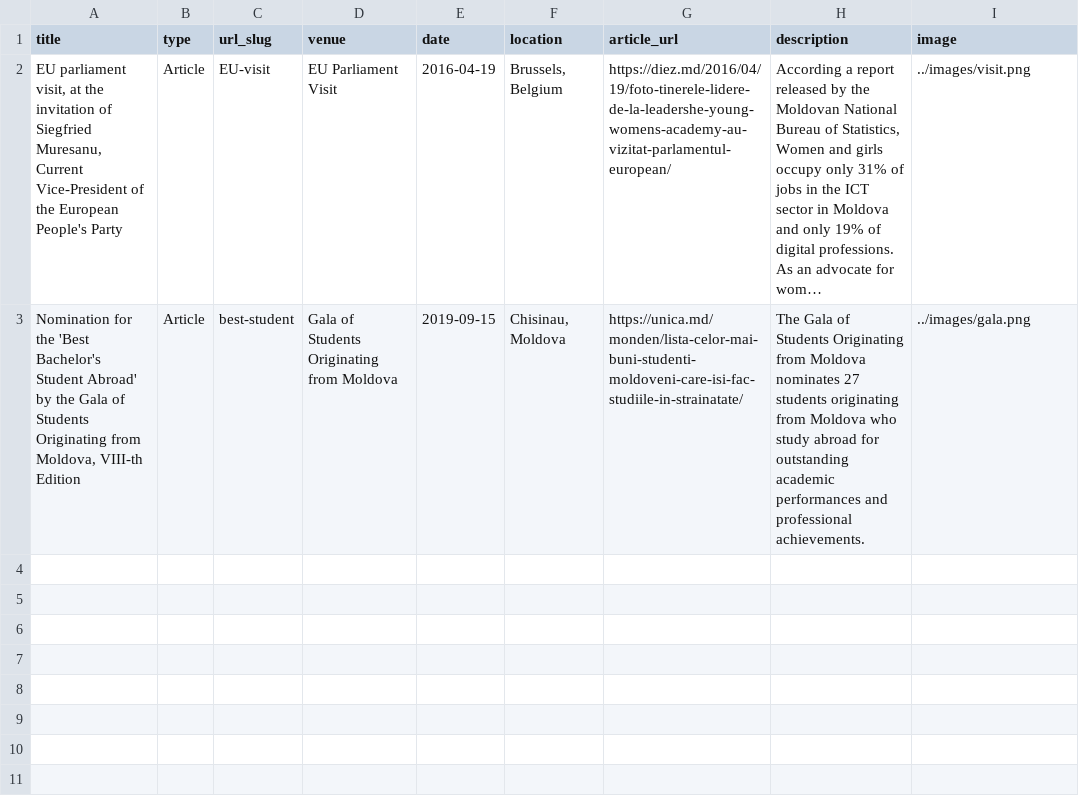
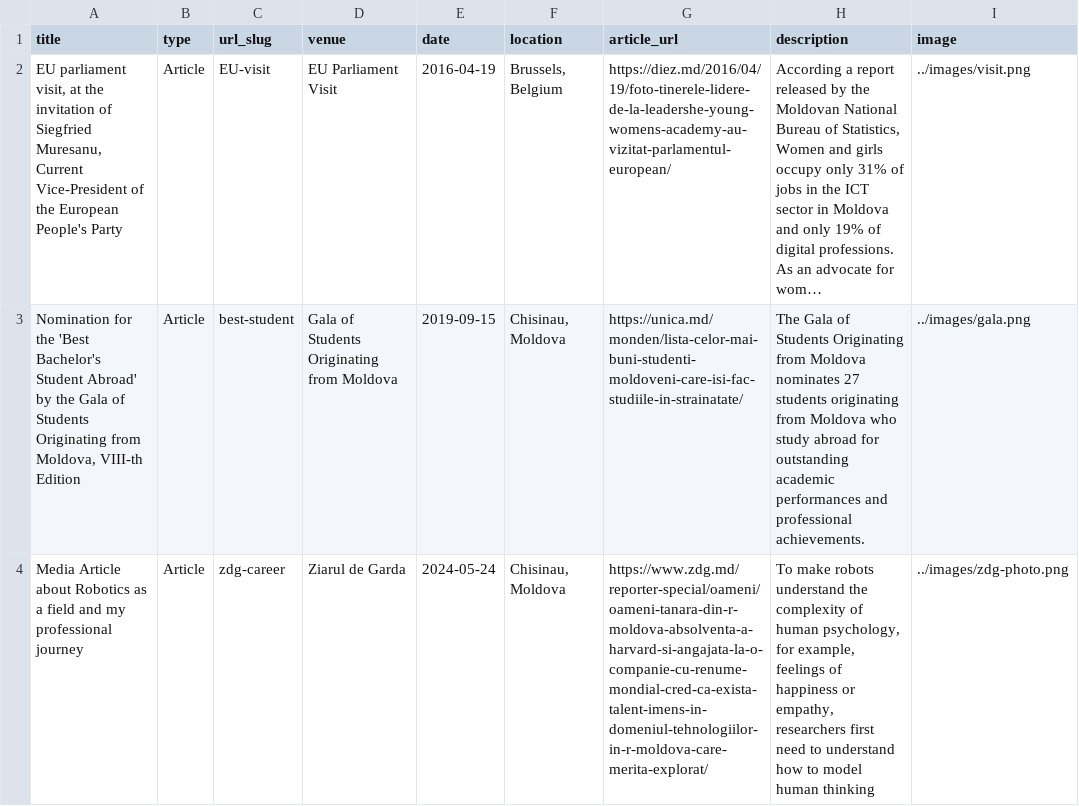
Before and after one commit to adrianarotaru/personal-website, a TSV file: markdown_generator/media.tsv, drawn as a sheet; long unchanged cells end in …; the diff names each change by its address in the sheet, - before the commit and + after, or states it on an @@ line.

Commit message:
add photo

```diff
--- a/markdown_generator/media.tsv
+++ b/markdown_generator/media.tsv
+row 4: Media Article about Robotics as a field and my professional journey | Article | zdg-career | Ziarul de Garda | 2024-05-24 | Chisinau, Moldova | https://www.zdg.md/reporter-special/oameni/oameni-tanara-din-r-moldova-absolventa-a-harvard-si-angajata-la-o-companie-cu-renume-mondial-cred-ca-exista-talent-imens-in-domeniul-tehnologiilor-in-r-moldova-care-merita-explorat/ | To make robots understand the complexity of human psychology, for example, feelings of happiness or empathy, researchers first need to understand how to model human thinking | ../images/zdg-photo.png
```
Also changed, not shown: 3 other files.
